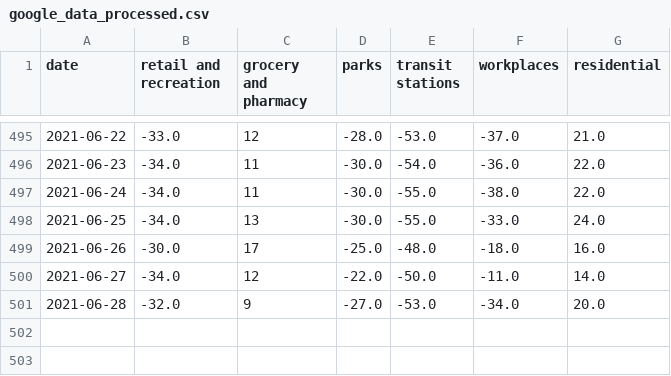
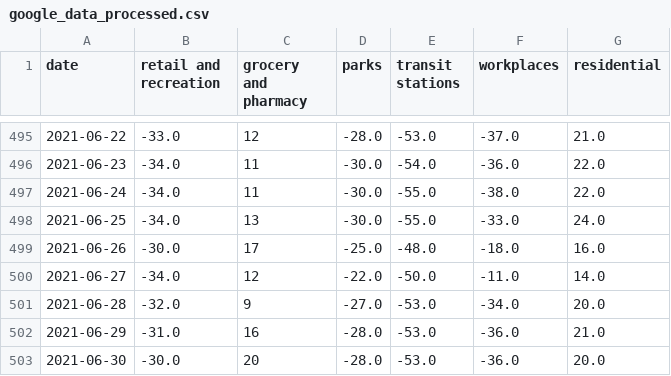
Before and after one commit to tamagusko/manilaCovid19, a CSV file: data/google_data_processed.csv, drawn as a sheet; only a part is shown, gaps mark what is left out; the diff names each change by its address in the sheet, - before the commit and + after, or states it on an @@ line.

Commit message:
Latest data: Mon Jul  5 01:59:31 UTC 2021

```diff
--- a/data/google_data_processed.csv
+++ b/data/google_data_processed.csv
+row 502: 2021-06-29 | -31.0 | 16 | -28.0 | -53.0 | -36.0 | 21.0
+row 503: 2021-06-30 | -30.0 | 20 | -28.0 | -53.0 | -36.0 | 20.0
```
Also changed, not shown: data/apple_data_processed.csv.
